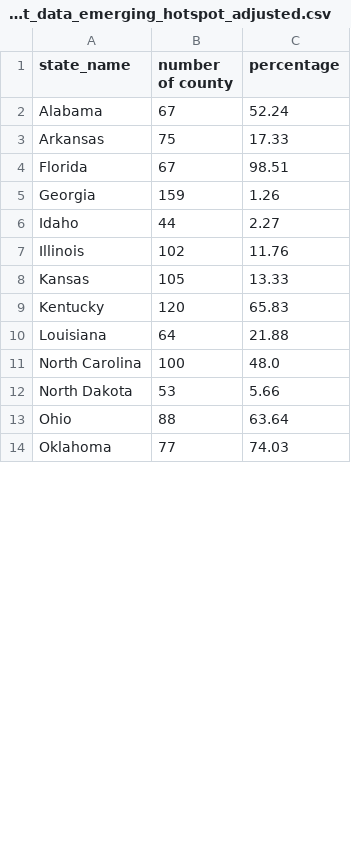
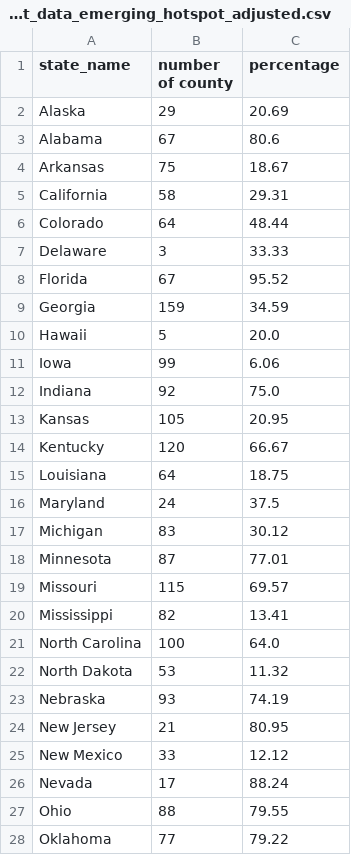
Before and after one commit to GeoDaCenter/covid-v3, a CSV file: weekly-report/csvs/pivot_data_emerging_hotspot_adjusted.csv, drawn as a sheet; only a part is shown; the diff covers the shown part only.

```diff
--- a/weekly-report/csvs/pivot_data_emerging_hotspot_adjusted.csv
+++ b/weekly-report/csvs/pivot_data_emerging_hotspot_adjusted.csv
@@ -1,14 +1,28 @@
 state_name,number of county,percentage
-Alabama,67,52.24
-Arkansas,75,17.33
-Florida,67,98.51
-Georgia,159,1.26
-Idaho,44,2.27
-Illinois,102,11.76
-Kansas,105,13.33
-Kentucky,120,65.83
-Louisiana,64,21.88
-North Carolina,100,48.0
-North Dakota,53,5.66
-Ohio,88,63.64
-Oklahoma,77,74.03
+Alaska,29,20.69
+Alabama,67,80.6
+Arkansas,75,18.67
+California,58,29.31
+Colorado,64,48.44
+Delaware,3,33.33
+Florida,67,95.52
+Georgia,159,34.59
+Hawaii,5,20.0
+Iowa,99,6.06
+Indiana,92,75.0
+Kansas,105,20.95
+Kentucky,120,66.67
+Louisiana,64,18.75
+Maryland,24,37.5
+Michigan,83,30.12
+Minnesota,87,77.01
+Missouri,115,69.57
+Mississippi,82,13.41
+North Carolina,100,64.0
+North Dakota,53,11.32
+Nebraska,93,74.19
+New Jersey,21,80.95
+New Mexico,33,12.12
+Nevada,17,88.24
+Ohio,88,79.55
+Oklahoma,77,79.22
```
Also changed, not shown: 7 added rows and 5 edited cells elsewhere in this file, weekly-report/csvs/full_data_emerging_hotspot.csv, weekly-report/csvs/full_data_stable_hotspot.csv, 9 other files.
